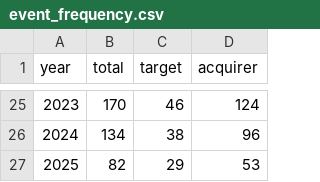
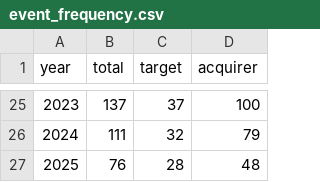
Before and after one commit to ceta-research/backtests, a CSV file: ma-arbitrage/results/event_frequency.csv, drawn as a sheet; only a part is shown, gaps mark what is left out; the diff covers the shown part only.

Commit message:
Add data-quality guards to ma-arbitrage event study (oscillation filter + return filtering)
Strip phantom adjClose spikes and drop sub-$1 entry / >200% first-day events
before computing CARs. Sample drops 2,069 -> 1,821 (371 target, 1,450 acquirer).
The short-term acquirer signal was a penny-stock artifact and disappears at any
execution timing; robust finding is medium-term drift (targets -1.41% T+21,
acquirers -1.18% T+63, both significant).

```diff
--- a/ma-arbitrage/results/event_frequency.csv
+++ b/ma-arbitrage/results/event_frequency.csv
@@ -25,3 +25,3 @@ year,total,target,acquirer
-2023,170,46,124
-2024,134,38,96
-2025,82,29,53
+2023,137,37,100
+2024,111,32,79
+2025,76,28,48
```
Also changed, not shown: 62 edited cells elsewhere in this file, 3 other files.
